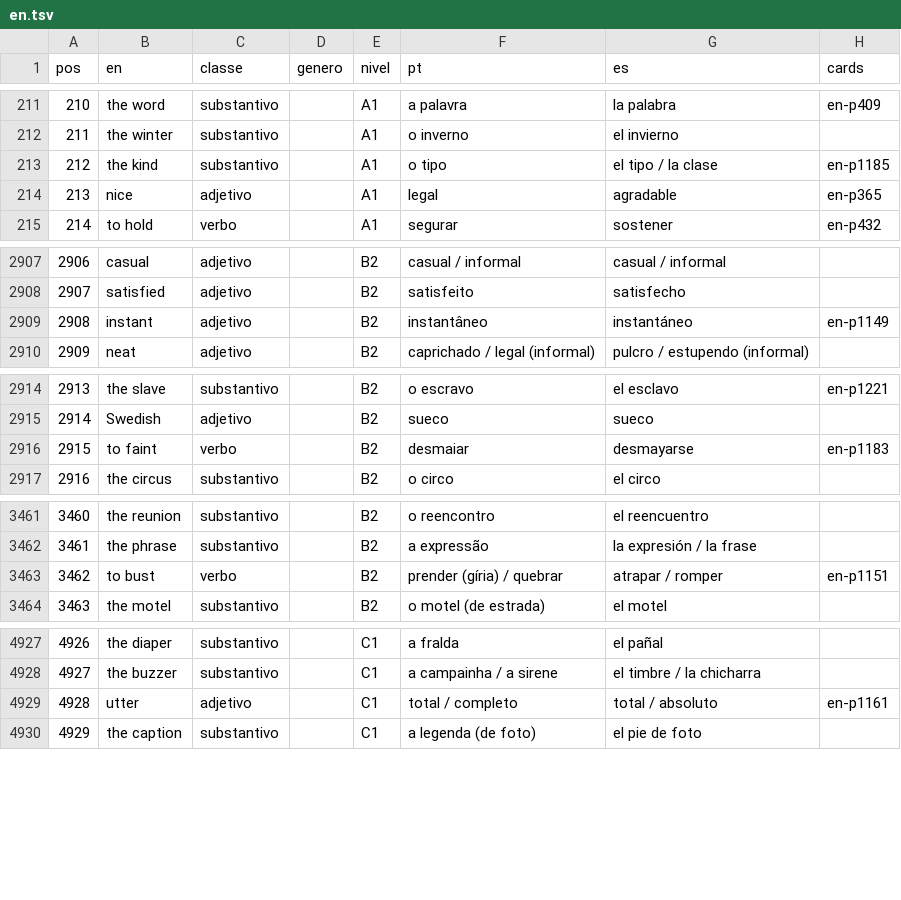
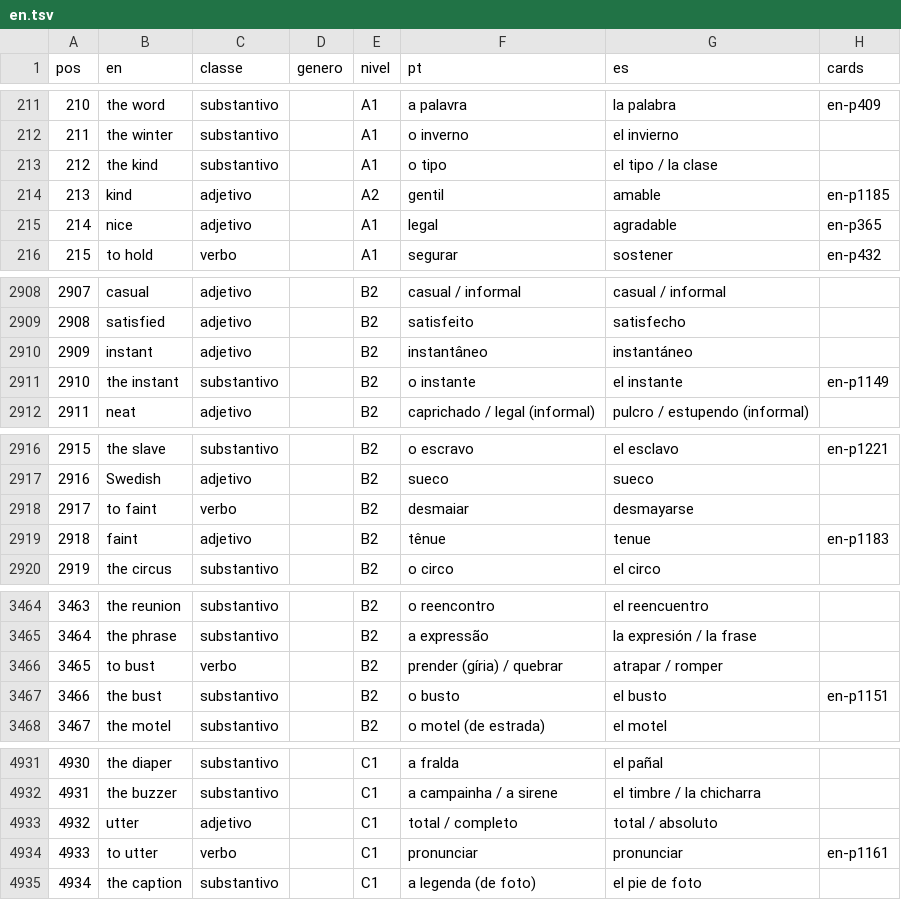
Before and after one commit to organizacoes-taioe/taioe-cards, a TSV file: fonte/frequencia/en.tsv, drawn as a sheet; only a part is shown, gaps mark what is left out; addresses are those after the commit; the diff names each change by its address in the sheet, - before the commit and + after, or states it on an @@ line.

```diff
--- a/fonte/frequencia/en.tsv
+++ b/fonte/frequencia/en.tsv
-H213 (cards): en-p1185
+H213 (cards): (empty)
+row 214: 213 | kind | adjetivo |  | A2 | gentil | amable | en-p1185
@@ column A (pos) renumbered from row 215 down @@
-H2910 (cards): en-p1149
+H2910 (cards): (empty)
+row 2911: 2910 | the instant | substantivo |  | B2 | o instante | el instante | en-p1149
-H2918 (cards): en-p1183
+H2918 (cards): (empty)
+row 2919: 2918 | faint | adjetivo |  | B2 | tênue | tenue | en-p1183
-H3466 (cards): en-p1151
+H3466 (cards): (empty)
+row 3467: 3466 | the bust | substantivo |  | B2 | o busto | el busto | en-p1151
-H4933 (cards): en-p1161
+H4933 (cards): (empty)
+row 4934: 4933 | to utter | verbo |  | C1 | pronunciar | pronunciar | en-p1161
```
Also changed, not shown: fonte/frequencia/es.tsv, fonte/frequencia/fr.tsv, 38 other files.
